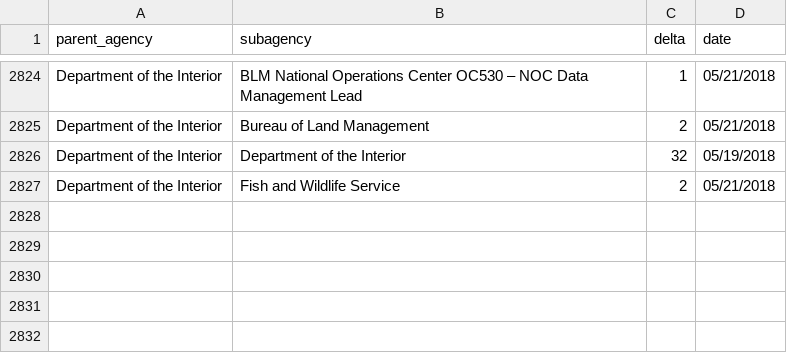
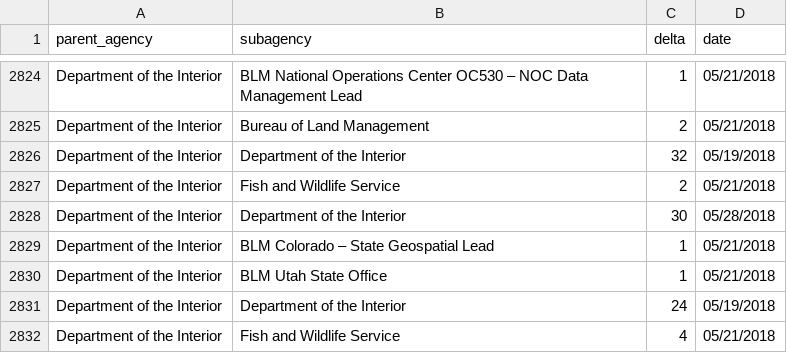
Before and after one commit to hancush/eyeball, a CSV file: output/log.csv, drawn as a sheet; only a part is shown, gaps mark what is left out.

```diff
--- a/output/log.csv
+++ b/output/log.csv
@@ -2827 +2827,6 @@ Department of the Interior,Department of the Interior,32,05/19/2018
 Department of the Interior,Fish and Wildlife Service,2,05/21/2018
+Department of the Interior,Department of the Interior,30,05/28/2018
+Department of the Interior,BLM Colorado – State Geospatial Lead,1,05/21/2018
+Department of the Interior,BLM Utah State Office,1,05/21/2018
+Department of the Interior,Department of the Interior,24,05/19/2018
+Department of the Interior,Fish and Wildlife Service,4,05/21/2018
```
Also changed, not shown: archive.csv, output/churn_summary.csv.
